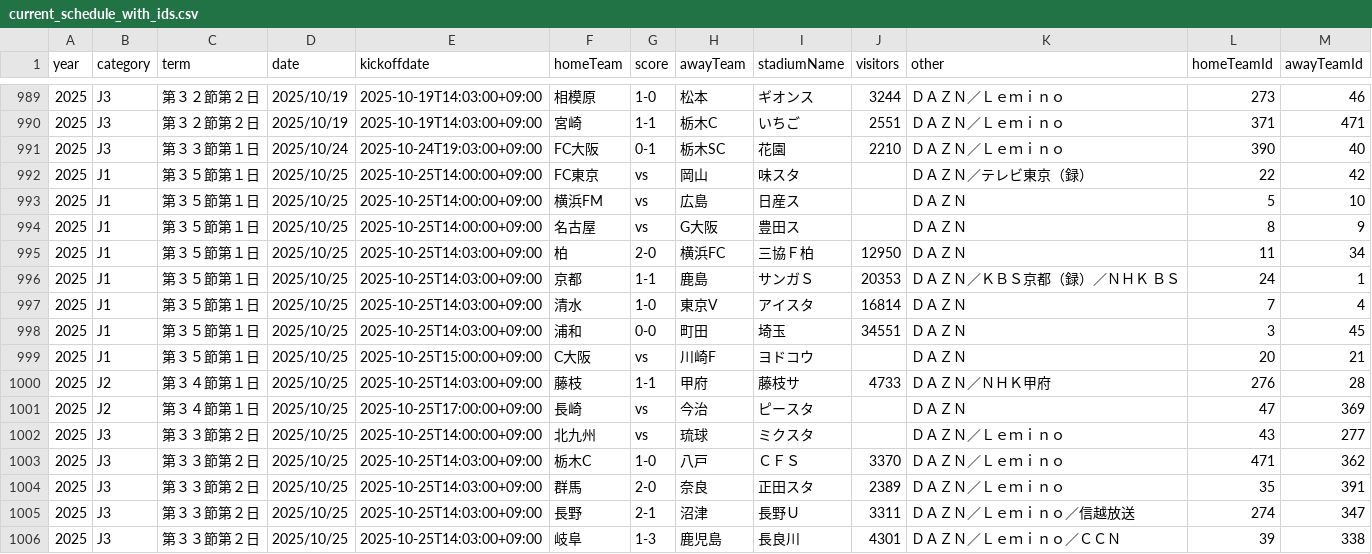
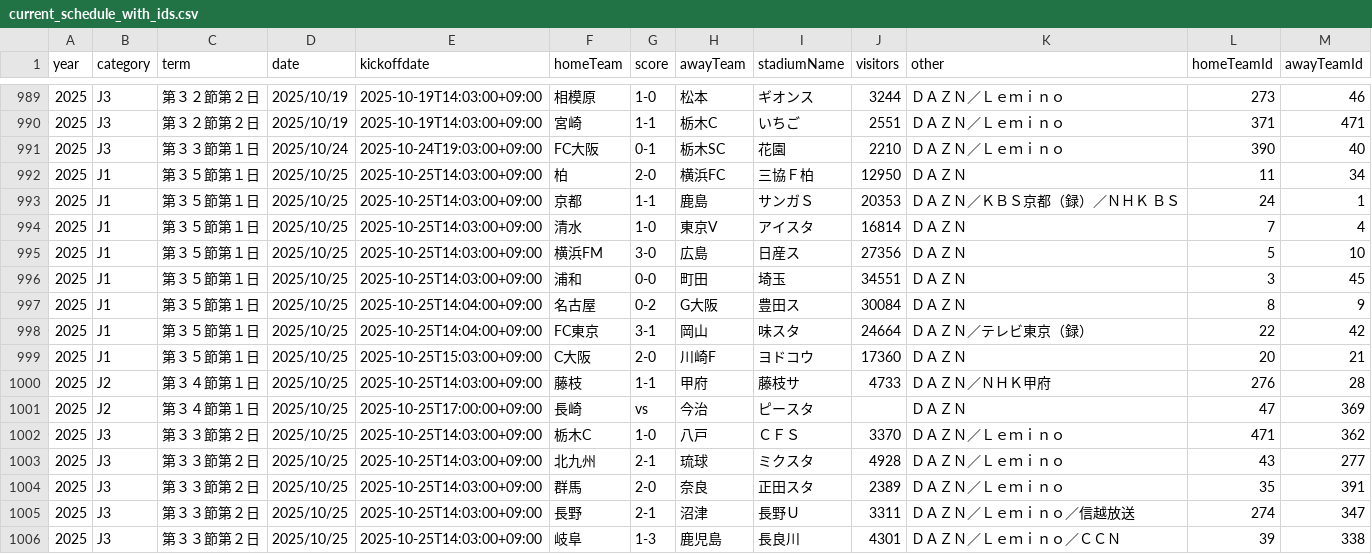
Before and after one commit to k-addtimes/jleague_open_data, a CSV file: processed/current_schedule_with_ids.csv, drawn as a sheet; only a part is shown, gaps mark what is left out.

```diff
--- a/processed/current_schedule_with_ids.csv
+++ b/processed/current_schedule_with_ids.csv
@@ -991,5 +991,2 @@ year,category,term,date,kickoffdate,homeTeam,score,awayTeam,stadiumName,visitors
 2025,J3,第３３節第１日,2025/10/24,2025-10-24T19:03:00+09:00,FC大阪,0-1,栃木SC,花園,2210,ＤＡＺＮ／Ｌｅｍｉｎｏ,390,40
-2025,J1,第３５節第１日,2025/10/25,2025-10-25T14:00:00+09:00,FC東京,vs,岡山,味スタ,,ＤＡＺＮ／テレビ東京（録）,22,42
-2025,J1,第３５節第１日,2025/10/25,2025-10-25T14:00:00+09:00,横浜FM,vs,広島,日産ス,,ＤＡＺＮ,5,10
-2025,J1,第３５節第１日,2025/10/25,2025-10-25T14:00:00+09:00,名古屋,vs,G大阪,豊田ス,,ＤＡＺＮ,8,9
 2025,J1,第３５節第１日,2025/10/25,2025-10-25T14:03:00+09:00,柏,2-0,横浜FC,三協Ｆ柏,12950,ＤＡＺＮ,11,34
@@ -997,8 +994,11 @@ year,category,term,date,kickoffdate,homeTeam,score,awayTeam,stadiumName,visitors
 2025,J1,第３５節第１日,2025/10/25,2025-10-25T14:03:00+09:00,清水,1-0,東京V,アイスタ,16814,ＤＡＺＮ,7,4
+2025,J1,第３５節第１日,2025/10/25,2025-10-25T14:03:00+09:00,横浜FM,3-0,広島,日産ス,27356,ＤＡＺＮ,5,10
 2025,J1,第３５節第１日,2025/10/25,2025-10-25T14:03:00+09:00,浦和,0-0,町田,埼玉,34551,ＤＡＺＮ,3,45
-2025,J1,第３５節第１日,2025/10/25,2025-10-25T15:00:00+09:00,C大阪,vs,川崎F,ヨドコウ,,ＤＡＺＮ,20,21
+2025,J1,第３５節第１日,2025/10/25,2025-10-25T14:04:00+09:00,名古屋,0-2,G大阪,豊田ス,30084,ＤＡＺＮ,8,9
+2025,J1,第３５節第１日,2025/10/25,2025-10-25T14:04:00+09:00,FC東京,3-1,岡山,味スタ,24664,ＤＡＺＮ／テレビ東京（録）,22,42
+2025,J1,第３５節第１日,2025/10/25,2025-10-25T15:03:00+09:00,C大阪,2-0,川崎F,ヨドコウ,17360,ＤＡＺＮ,20,21
 2025,J2,第３４節第１日,2025/10/25,2025-10-25T14:03:00+09:00,藤枝,1-1,甲府,藤枝サ,4733,ＤＡＺＮ／ＮＨＫ甲府,276,28
 2025,J2,第３４節第１日,2025/10/25,2025-10-25T17:00:00+09:00,長崎,vs,今治,ピースタ,,ＤＡＺＮ,47,369
-2025,J3,第３３節第２日,2025/10/25,2025-10-25T14:00:00+09:00,北九州,vs,琉球,ミクスタ,,ＤＡＺＮ／Ｌｅｍｉｎｏ,43,277
 2025,J3,第３３節第２日,2025/10/25,2025-10-25T14:03:00+09:00,栃木C,1-0,八戸,ＣＦＳ,3370,ＤＡＺＮ／Ｌｅｍｉｎｏ,471,362
+2025,J3,第３３節第２日,2025/10/25,2025-10-25T14:03:00+09:00,北九州,2-1,琉球,ミクスタ,4928,ＤＡＺＮ／Ｌｅｍｉｎｏ,43,277
 2025,J3,第３３節第２日,2025/10/25,2025-10-25T14:03:00+09:00,群馬,2-0,奈良,正田スタ,2389,ＤＡＺＮ／Ｌｅｍｉｎｏ,35,391
```
